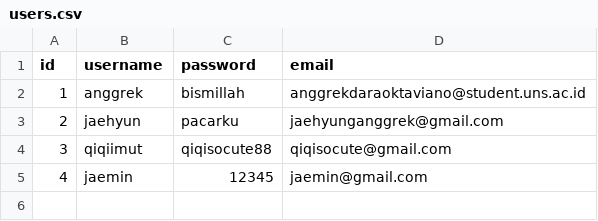
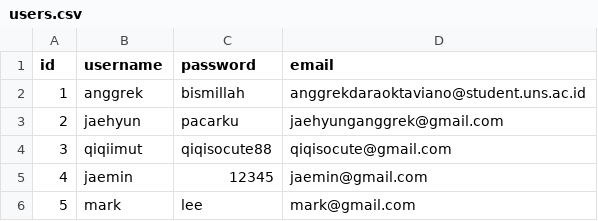
Before and after one commit to baqirm/cobacobagit, a CSV file: users.csv, drawn as a sheet.

```diff
--- a/users.csv
+++ b/users.csv
@@ -5 +5,2 @@ id,username,password,email
 4,jaemin,12345,jaemin@gmail.com
+5,mark,lee,mark@gmail.com
```
Also changed, not shown: transactions.csv, 3 other files.
